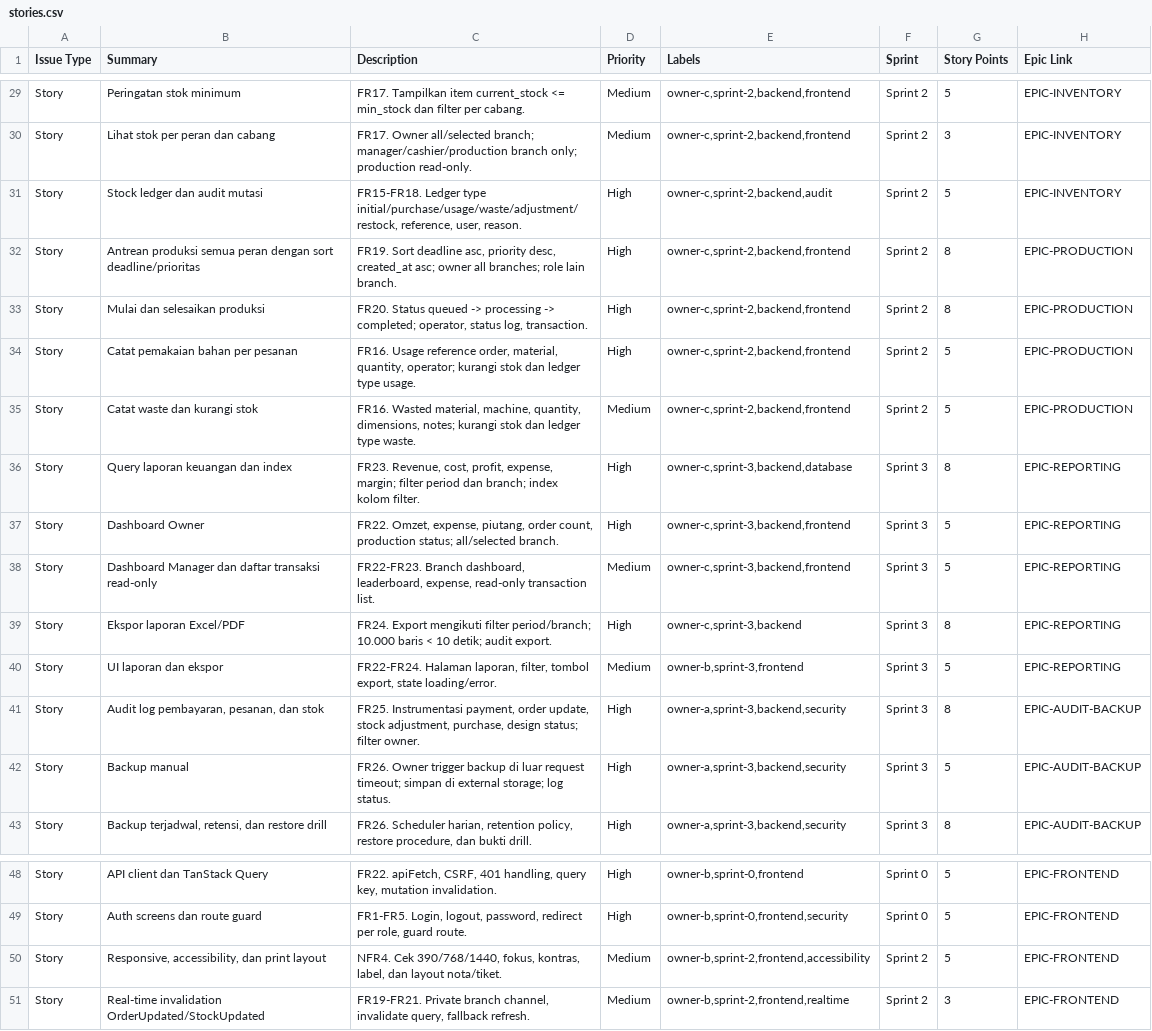
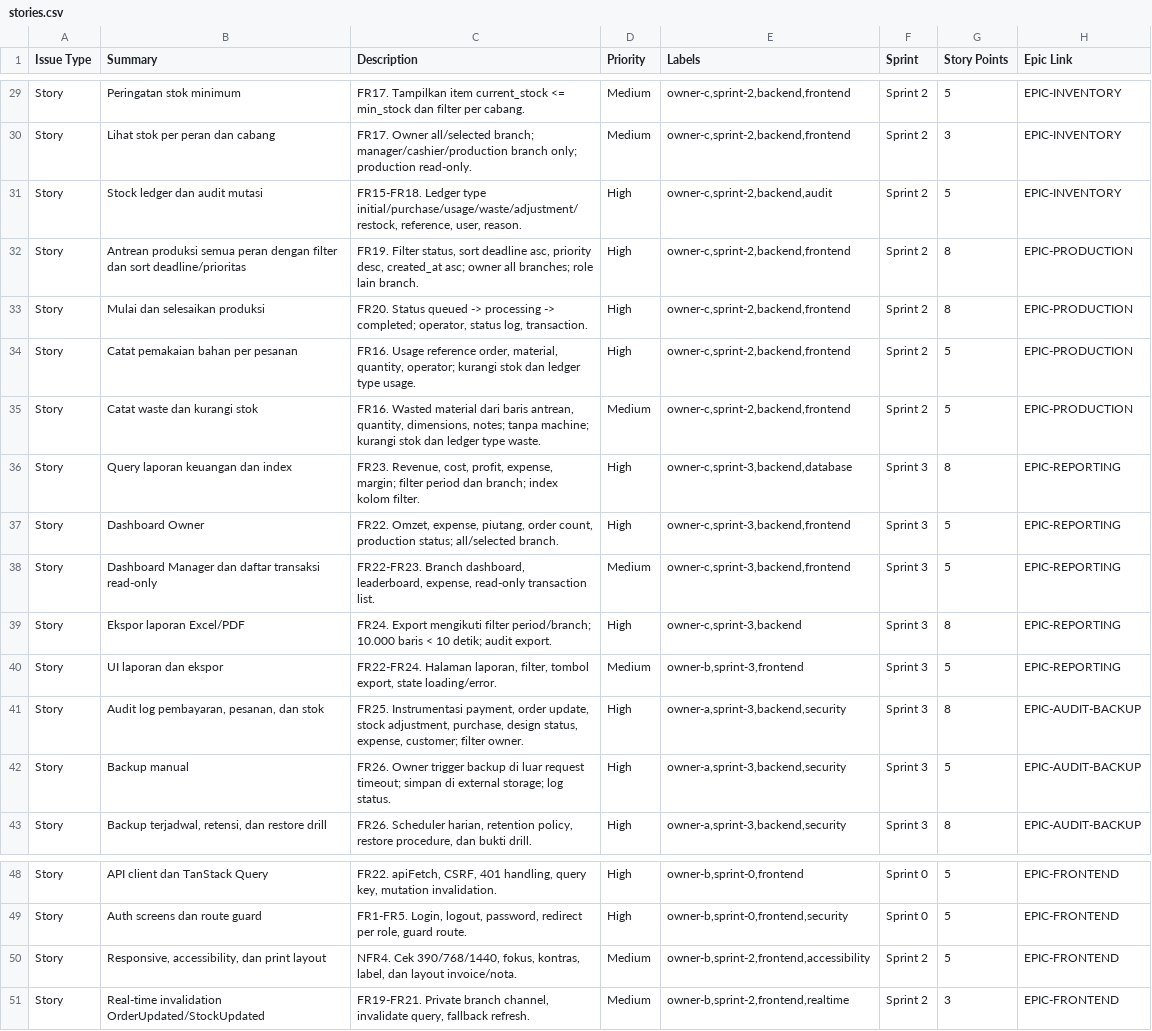
Before and after one commit to Arukast/pos_alja, a CSV file: docs/planning/jira/stories.csv, drawn as a sheet; only a part is shown, gaps mark what is left out; the diff covers the shown part only.

```diff
--- a/docs/planning/jira/stories.csv
+++ b/docs/planning/jira/stories.csv
@@ -31,6 +31,6 @@
 "Story","Stock ledger dan audit mutasi","FR15-FR18. Ledger type initial/purchase/usage/waste/adjustment/restock, reference, user, reason.","High","owner-c,sprint-2,backend,audit","Sprint 2","5","EPIC-INVENTORY"
-"Story","Antrean produksi semua peran dengan sort deadline/prioritas","FR19. Sort deadline asc, priority desc, created_at asc; owner all branches; role lain branch.","High","owner-c,sprint-2,backend,frontend","Sprint 2","8","EPIC-PRODUCTION"
+"Story","Antrean produksi semua peran dengan filter dan sort deadline/prioritas","FR19. Filter status, sort deadline asc, priority desc, created_at asc; owner all branches; role lain branch.","High","owner-c,sprint-2,backend,frontend","Sprint 2","8","EPIC-PRODUCTION"
 "Story","Mulai dan selesaikan produksi","FR20. Status queued -> processing -> completed; operator, status log, transaction.","High","owner-c,sprint-2,backend,frontend","Sprint 2","8","EPIC-PRODUCTION"
 "Story","Catat pemakaian bahan per pesanan","FR16. Usage reference order, material, quantity, operator; kurangi stok dan ledger type usage.","High","owner-c,sprint-2,backend,frontend","Sprint 2","5","EPIC-PRODUCTION"
-"Story","Catat waste dan kurangi stok","FR16. Wasted material, machine, quantity, dimensions, notes; kurangi stok dan ledger type waste.","Medium","owner-c,sprint-2,backend,frontend","Sprint 2","5","EPIC-PRODUCTION"
+"Story","Catat waste dan kurangi stok","FR16. Wasted material dari baris antrean, quantity, dimensions, notes; tanpa machine; kurangi stok dan ledger type waste.","Medium","owner-c,sprint-2,backend,frontend","Sprint 2","5","EPIC-PRODUCTION"
 "Story","Query laporan keuangan dan index","FR23. Revenue, cost, profit, expense, margin; filter period dan branch; index kolom filter.","High","owner-c,sprint-3,backend,database","Sprint 3","8","EPIC-REPORTING"
@@ -40,3 +40,3 @@
 "Story","UI laporan dan ekspor","FR22-FR24. Halaman laporan, filter, tombol export, state loading/error.","Medium","owner-b,sprint-3,frontend","Sprint 3","5","EPIC-REPORTING"
-"Story","Audit log pembayaran, pesanan, dan stok","FR25. Instrumentasi payment, order update, stock adjustment, purchase, design status; filter owner.","High","owner-a,sprint-3,backend,security","Sprint 3","8","EPIC-AUDIT-BACKUP"
+"Story","Audit log pembayaran, pesanan, dan stok","FR25. Instrumentasi payment, order update, stock adjustment, purchase, design status, expense, customer; filter owner.","High","owner-a,sprint-3,backend,security","Sprint 3","8","EPIC-AUDIT-BACKUP"
 "Story","Backup manual","FR26. Owner trigger backup di luar request timeout; simpan di external storage; log status.","High","owner-a,sprint-3,backend,security","Sprint 3","5","EPIC-AUDIT-BACKUP"
@@ -49,3 +49,3 @@
 "Story","Auth screens dan route guard","FR1-FR5. Login, logout, password, redirect per role, guard route.","High","owner-b,sprint-0,frontend,security","Sprint 0","5","EPIC-FRONTEND"
-"Story","Responsive, accessibility, dan print layout","NFR4. Cek 390/768/1440, fokus, kontras, label, dan layout nota/tiket.","Medium","owner-b,sprint-2,frontend,accessibility","Sprint 2","5","EPIC-FRONTEND"
+"Story","Responsive, accessibility, dan print layout","NFR4. Cek 390/768/1440, fokus, kontras, label, dan layout invoice/nota.","Medium","owner-b,sprint-2,frontend,accessibility","Sprint 2","5","EPIC-FRONTEND"
 "Story","Real-time invalidation OrderUpdated/StockUpdated","FR19-FR21. Private branch channel, invalidate query, fallback refresh.","Medium","owner-b,sprint-2,frontend,realtime","Sprint 2","3","EPIC-FRONTEND"
```
Also changed, not shown: 23 edited cells elsewhere in this file, docs/planning/jira/epics.csv, 16 other files.
